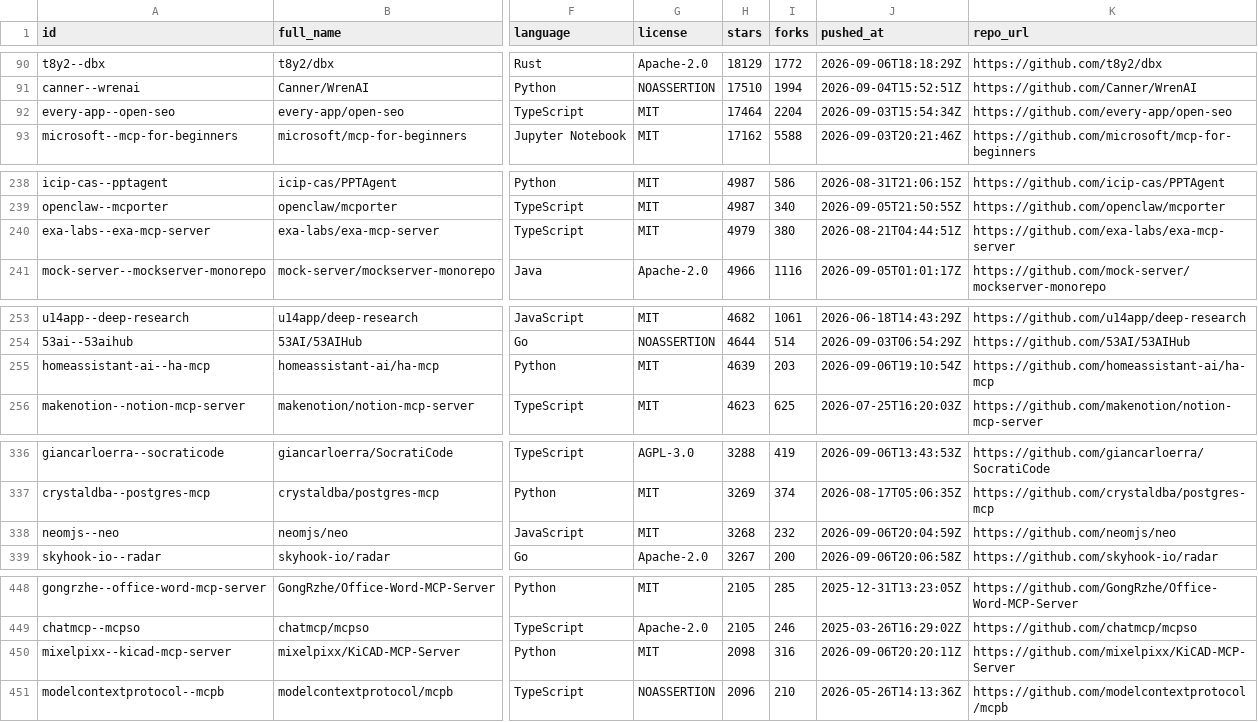
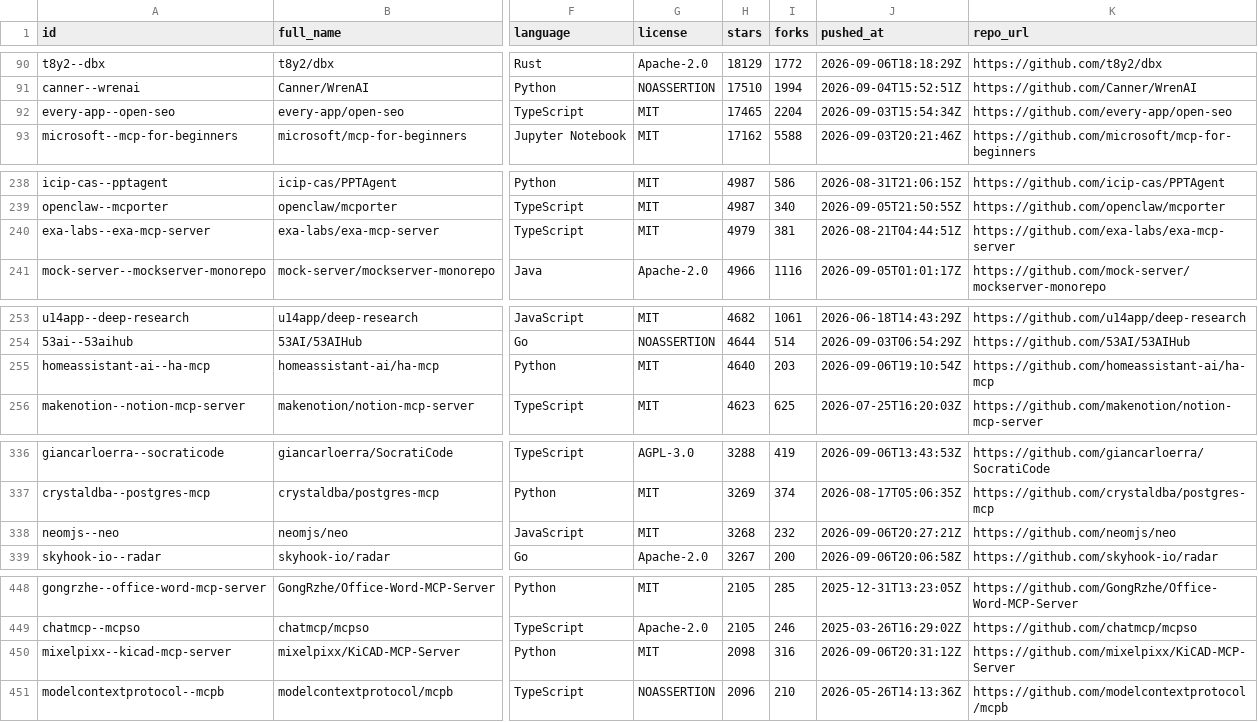
Before and after one commit to rickstek/mcpjunction, a CSV file: public/data/mcp_servers.csv, drawn as a sheet; only a part is shown, gaps mark what is left out; the diff covers the shown part only; the diff names each change by its address in the sheet, - before the commit and + after, or states it on an @@ line.

```diff
--- a/public/data/mcp_servers.csv
+++ b/public/data/mcp_servers.csv
-H92 (stars): 17464
+H92 (stars): 17465
-I240 (forks): 380
+I240 (forks): 381
-H255 (stars): 4639
+H255 (stars): 4640
-J338 (pushed_at): 2026-09-06T20:04:59Z
+J338 (pushed_at): 2026-09-06T20:27:21Z
-J450 (pushed_at): 2026-09-06T20:20:11Z
+J450 (pushed_at): 2026-09-06T20:31:12Z
```
Also changed, not shown: 2 added rows, 2 removed rows and 23 edited cells elsewhere in this file, 2 other files.
